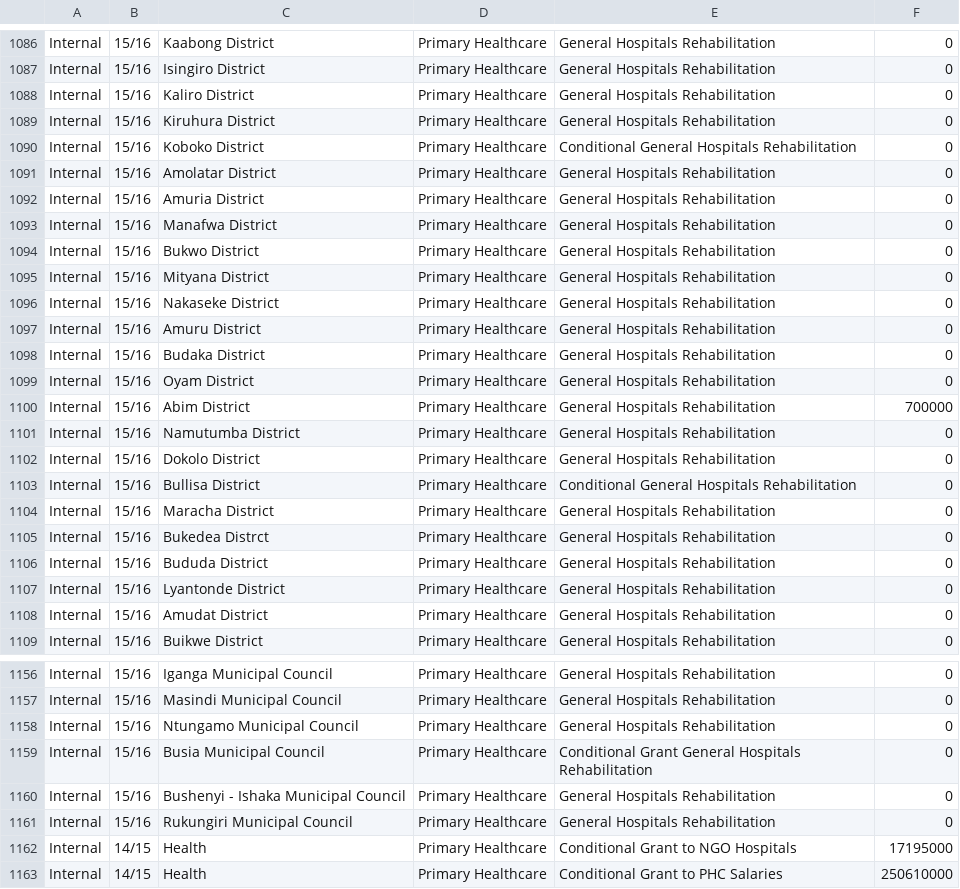
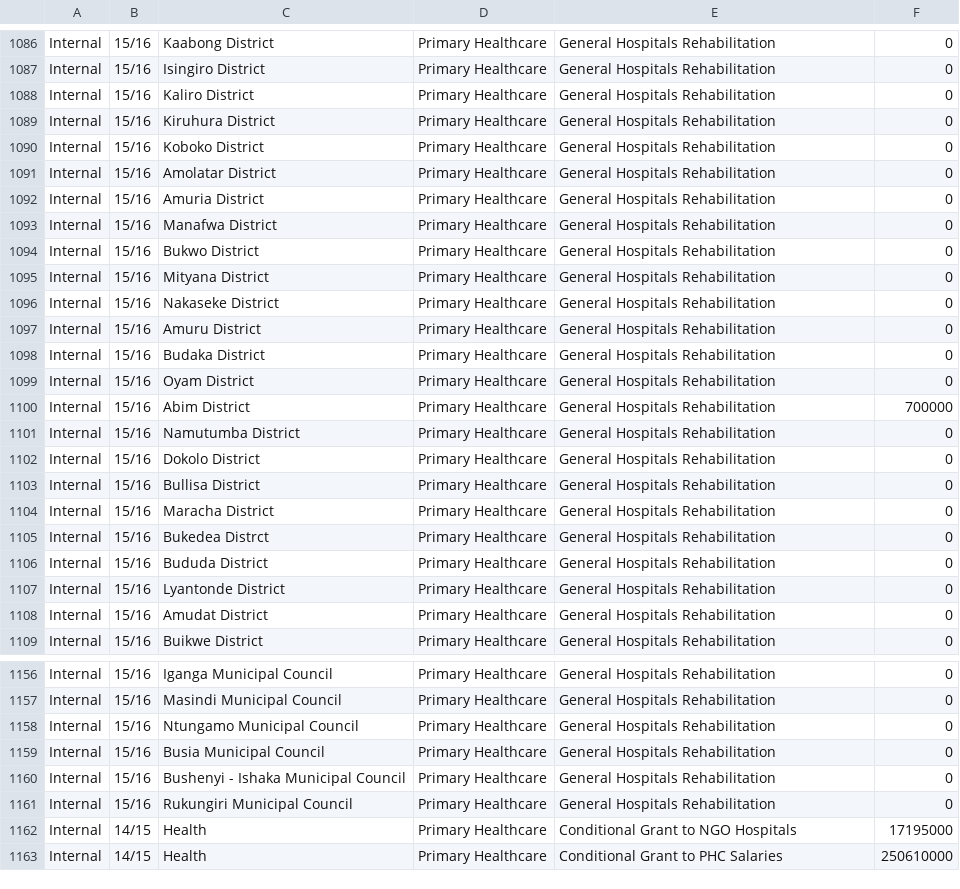
Before and after one commit to forsakendaemon/uganda, a CSV file: health_budget.csv, drawn as a sheet; only a part is shown, gaps mark what is left out; the diff covers the shown part only.

```diff
--- a/health_budget.csv
+++ b/health_budget.csv
@@ -1089,3 +1089,3 @@
 "Internal","15/16","Kiruhura District","Primary Healthcare","General Hospitals Rehabilitation",0
-"Internal","15/16","Koboko District","Primary Healthcare","Conditional General Hospitals Rehabilitation",0
+"Internal","15/16","Koboko District","Primary Healthcare","General Hospitals Rehabilitation",0
 "Internal","15/16","Amolatar District","Primary Healthcare","General Hospitals Rehabilitation",0
@@ -1102,3 +1102,3 @@
 "Internal","15/16","Dokolo District","Primary Healthcare","General Hospitals Rehabilitation",0
-"Internal","15/16","Bullisa District","Primary Healthcare","Conditional General Hospitals Rehabilitation",0
+"Internal","15/16","Bullisa District","Primary Healthcare","General Hospitals Rehabilitation",0
 "Internal","15/16","Maracha District","Primary Healthcare","General Hospitals Rehabilitation",0
@@ -1158,3 +1158,3 @@
 "Internal","15/16","Ntungamo Municipal Council","Primary Healthcare","General Hospitals Rehabilitation",0
-"Internal","15/16","Busia Municipal Council","Primary Healthcare","Conditional Grant General Hospitals Rehabilitation",0
+"Internal","15/16","Busia Municipal Council","Primary Healthcare","General Hospitals Rehabilitation",0
 "Internal","15/16","Bushenyi - Ishaka Municipal Council","Primary Healthcare","General Hospitals Rehabilitation",0
```
Also changed, not shown: 10 edited cells elsewhere in this file, aid_funding.csv, overall_budget.csv, 2 other files.
